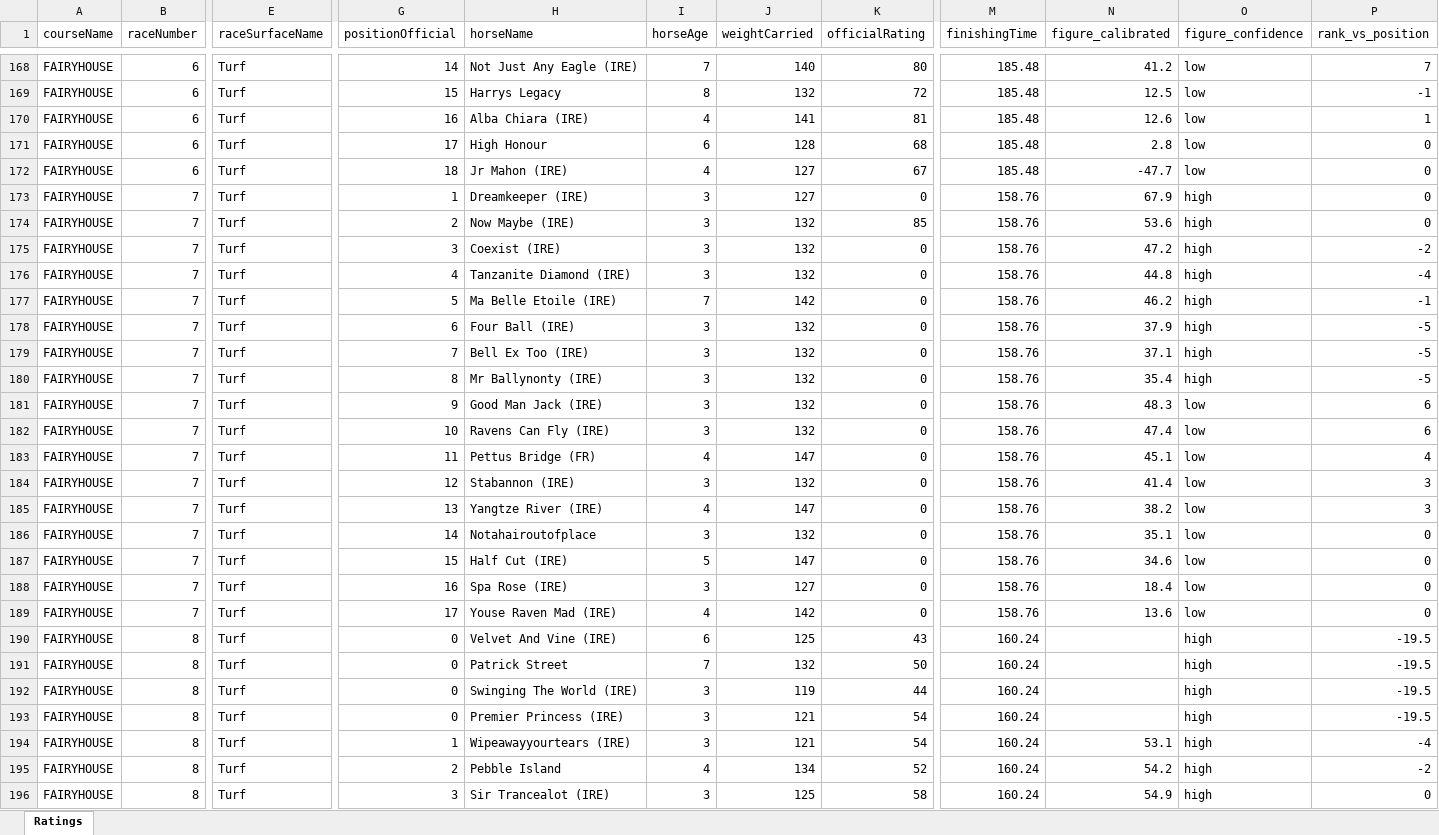
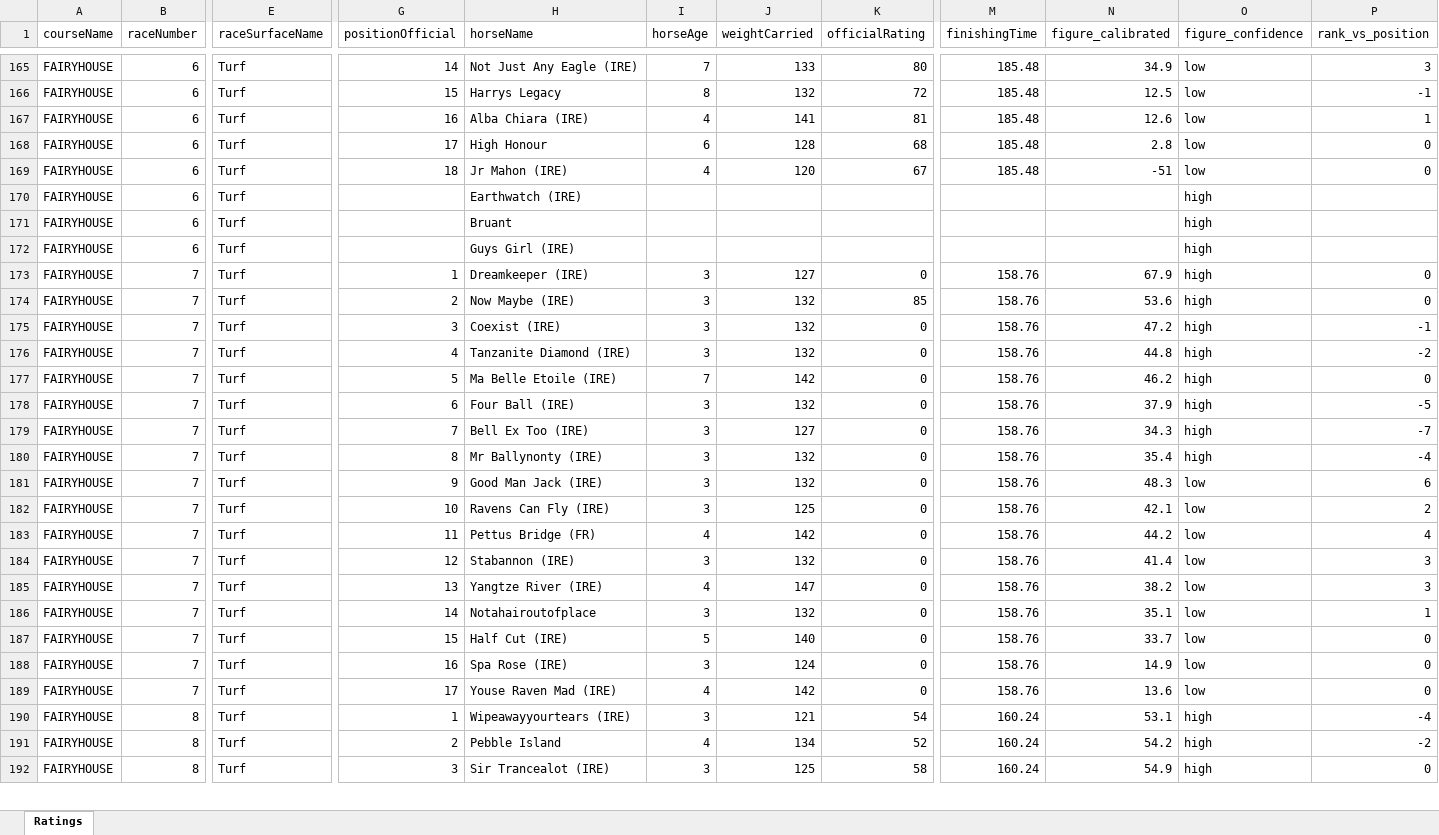
Before and after one commit to tomwilson41986/racing-speed-figures, an Excel workbook: output/daily_ratings/uk_ratings_2026-06-12.xlsx, sheet Ratings, drawn as a sheet; only a part is shown, gaps mark what is left out; values as stored, in another font and other column widths than the file's, no borders; removed rows and columns are numbered as before the commit, all else as after; rows hold the shown columns only; the diff covers the shown part only; the diff names each change by its address in the sheet, - before the commit and + after, or states it on an @@ line.

```diff
--- a/output/daily_ratings/uk_ratings_2026-06-12.xlsx (sheet Ratings)
+++ b/output/daily_ratings/uk_ratings_2026-06-12.xlsx (sheet Ratings)
-J165 (weightCarried): 140
+J165 (weightCarried): 133
-N165 (figure_calibrated): 41.2
+N165 (figure_calibrated): 34.9
-P165 (rank_vs_position): 7
+P165 (rank_vs_position): 3
-J169 (weightCarried): 127
+J169 (weightCarried): 120
-N169 (figure_calibrated): -47.7
+N169 (figure_calibrated): -51
+row 170: FAIRYHOUSE | 6 | Turf |  | Earthwatch (IRE) |  |  |  |  |  | high
+row 171: FAIRYHOUSE | 6 | Turf |  | Bruant |  |  |  |  |  | high
+row 172: FAIRYHOUSE | 6 | Turf |  | Guys Girl (IRE) |  |  |  |  |  | high
-P175 (rank_vs_position): -2
+P175 (rank_vs_position): -1
-P176 (rank_vs_position): -4
+P176 (rank_vs_position): -2
-P177 (rank_vs_position): -1
+P177 (rank_vs_position): 0
-J179 (weightCarried): 132
+J179 (weightCarried): 127
-N179 (figure_calibrated): 37.1
+N179 (figure_calibrated): 34.3
-P179 (rank_vs_position): -5
+P179 (rank_vs_position): -7
-P180 (rank_vs_position): -5
+P180 (rank_vs_position): -4
-J182 (weightCarried): 132
+J182 (weightCarried): 125
-N182 (figure_calibrated): 47.4
+N182 (figure_calibrated): 42.1
-P182 (rank_vs_position): 6
+P182 (rank_vs_position): 2
-J183 (weightCarried): 147
+J183 (weightCarried): 142
-N183 (figure_calibrated): 45.1
+N183 (figure_calibrated): 44.2
-P186 (rank_vs_position): 0
+P186 (rank_vs_position): 1
-J187 (weightCarried): 147
+J187 (weightCarried): 140
-N187 (figure_calibrated): 34.6
+N187 (figure_calibrated): 33.7
-J188 (weightCarried): 127
+J188 (weightCarried): 124
-N188 (figure_calibrated): 18.4
+N188 (figure_calibrated): 14.9
-row 190: FAIRYHOUSE | 8 | Turf | 0 | Velvet And Vine (IRE) | 6 | 125 | 43 | 160.24 |  | high | -19.5
-row 191: FAIRYHOUSE | 8 | Turf | 0 | Patrick Street | 7 | 132 | 50 | 160.24 |  | high | -19.5
-row 192: FAIRYHOUSE | 8 | Turf | 0 | Swinging The World (IRE) | 3 | 119 | 44 | 160.24 |  | high | -19.5
-row 193: FAIRYHOUSE | 8 | Turf | 0 | Premier Princess (IRE) | 3 | 121 | 54 | 160.24 |  | high | -19.5
```
Also changed, not shown: 27 added rows, 26 removed rows, 1 moved row and 464 edited cells elsewhere in this sheet, 3 other files.
